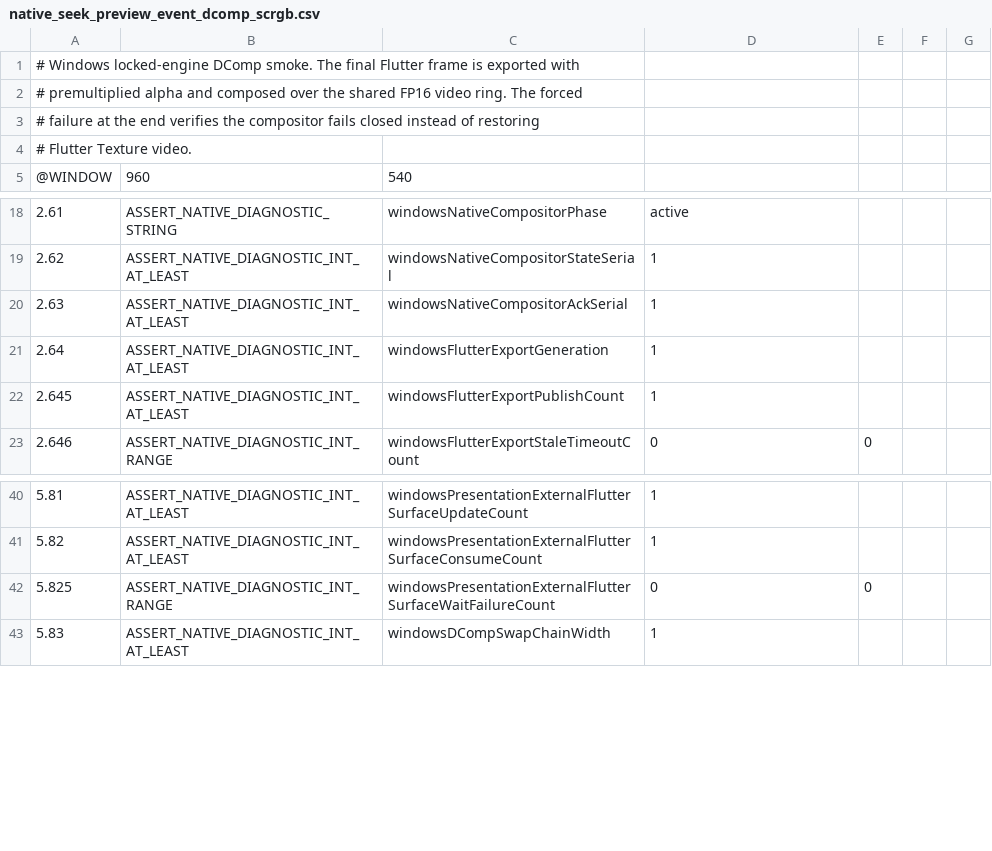
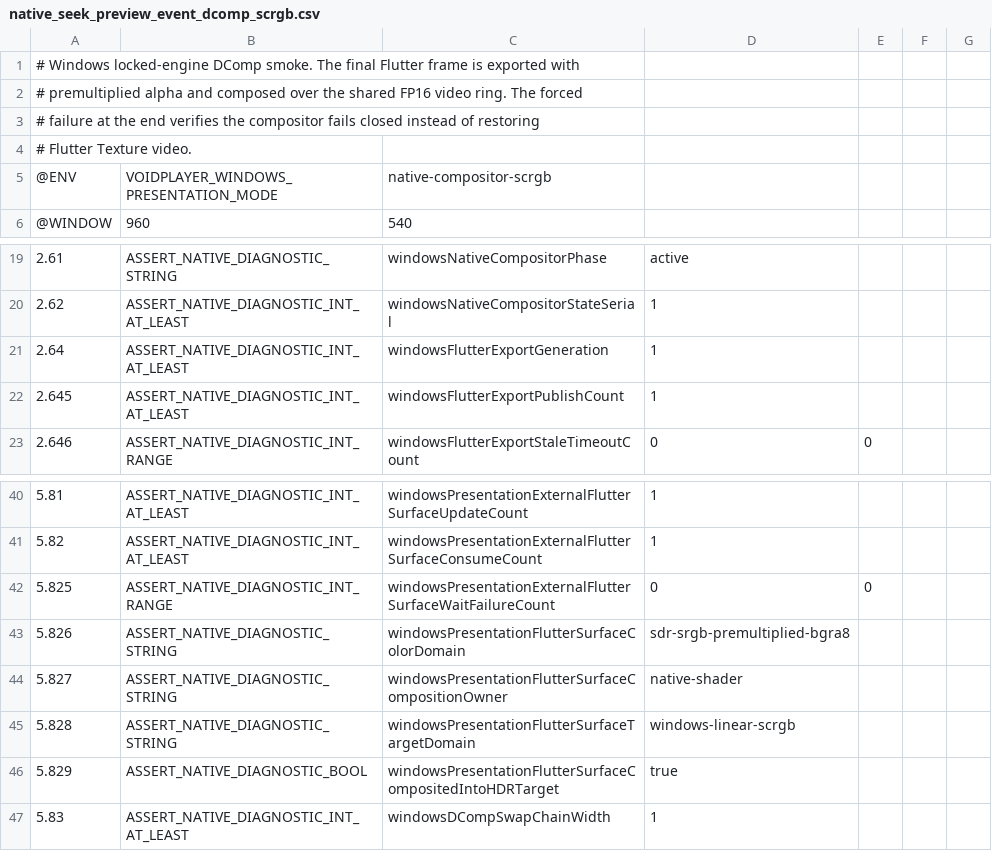
Before and after one commit to Nakiha/VoidPlayer, a CSV file: ui_tests/smoke/native_seek_preview_event_dcomp_scrgb.csv, drawn as a sheet; only a part is shown, gaps mark what is left out; removed rows and columns are numbered as before the commit, all else as after; the diff names each change by its address in the sheet, - before the commit and + after, or states it on an @@ line.

```diff
--- a/ui_tests/smoke/native_seek_preview_event_dcomp_scrgb.csv
+++ b/ui_tests/smoke/native_seek_preview_event_dcomp_scrgb.csv
+row 5: @ENV | VOIDPLAYER_WINDOWS_PRESENTATION_MODE | native-compositor-scrgb
-row 20: 2.63 | ASSERT_NATIVE_DIAGNOSTIC_INT_AT_LEAST | windowsNativeCompositorAckSerial | 1
+row 43: 5.826 | ASSERT_NATIVE_DIAGNOSTIC_STRING | windowsPresentationFlutterSurfaceColorDomain | sdr-srgb-premultiplied-bgra8
+row 44: 5.827 | ASSERT_NATIVE_DIAGNOSTIC_STRING | windowsPresentationFlutterSurfaceCompositionOwner | native-shader
+row 45: 5.828 | ASSERT_NATIVE_DIAGNOSTIC_STRING | windowsPresentationFlutterSurfaceTargetDomain | windows-linear-scrgb
+row 46: 5.829 | ASSERT_NATIVE_DIAGNOSTIC_BOOL | windowsPresentationFlutterSurfaceCompositedIntoHDRTarget | true
```
Also changed, not shown: ui_tests/smoke/windows_flutter_d3d12_surface_path.csv, ui_tests/smoke/windows_hdr_auto_runtime.csv, 17 other files.
